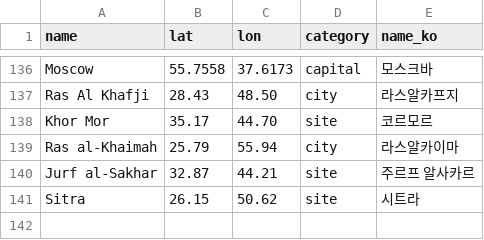
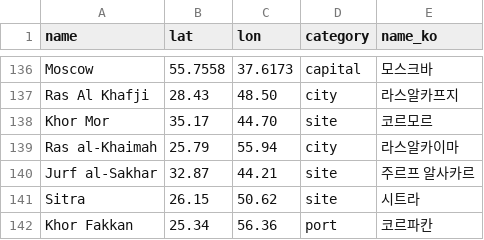
Before and after one commit to willsheo/middle-east-news, a CSV file: data/places.csv, drawn as a sheet; only a part is shown, gaps mark what is left out.

```diff
--- a/data/places.csv
+++ b/data/places.csv
@@ -141 +141,2 @@ Jurf al-Sakhar,32.87,44.21,site,주르프 알사카르
 Sitra,26.15,50.62,site,시트라
+Khor Fakkan,25.34,56.36,port,코르파칸
```
Also changed, not shown: data/events.csv, data/observations.csv, 12 other files.
